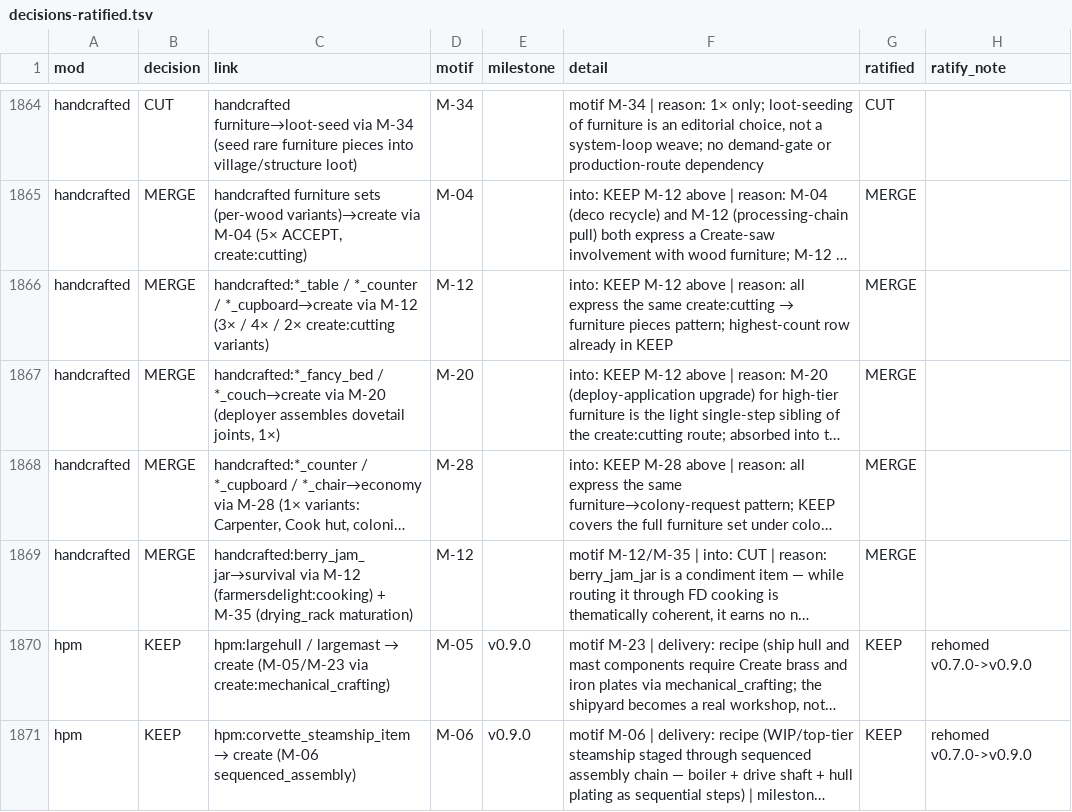
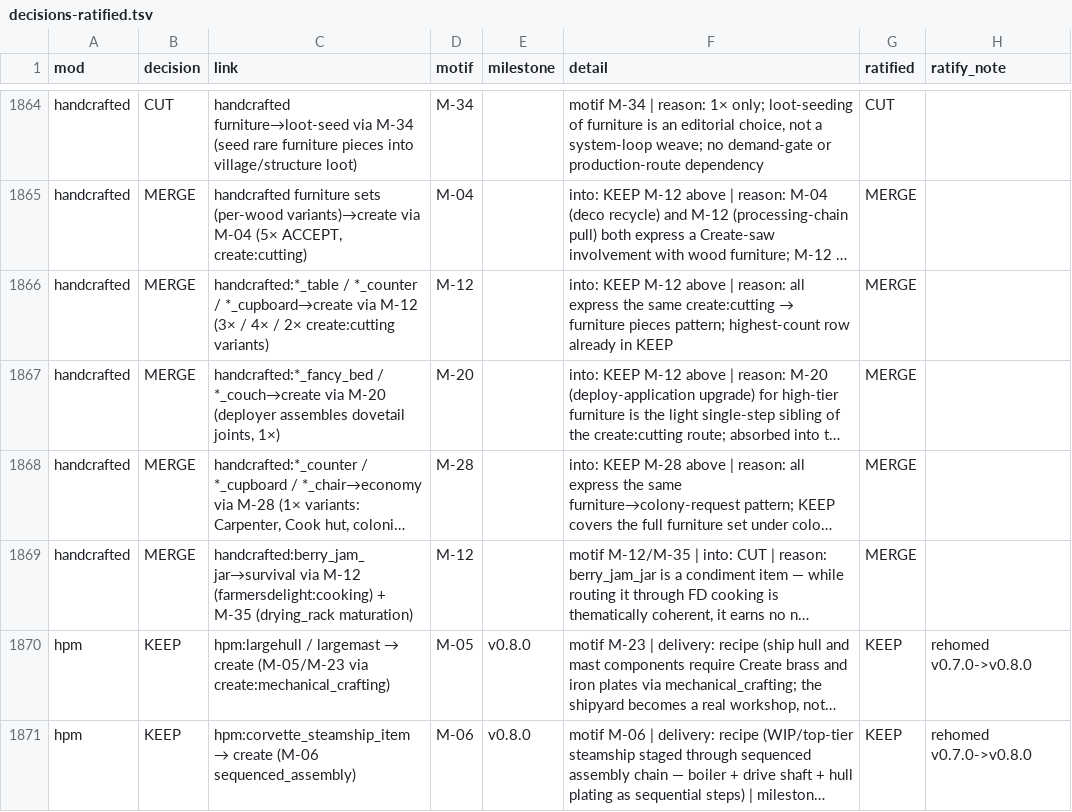
Before and after one commit to theasshats/project-commonwealth, a TSV file: tools/weave-ledger/phase2/triage/decisions-ratified.tsv, drawn as a sheet; only a part is shown, gaps mark what is left out; long unchanged cells end in …; the diff covers the shown part only; the diff names each change by its address in the sheet, - before the commit and + after, or states it on an @@ line.

```diff
--- a/tools/weave-ledger/phase2/triage/decisions-ratified.tsv
+++ b/tools/weave-ledger/phase2/triage/decisions-ratified.tsv
-E1870:E1871 (milestone): v0.9.0
+E1870:E1871 (milestone): v0.8.0
-H1870:H1871 (ratify_note): rehomed v0.7.0->v0.9.0
+H1870:H1871 (ratify_note): rehomed v0.7.0->v0.8.0
```
Also changed, not shown: 134 edited cells elsewhere in this file, tools/weave-ledger/phase2/triage/ratification.tsv, 3 other files.
